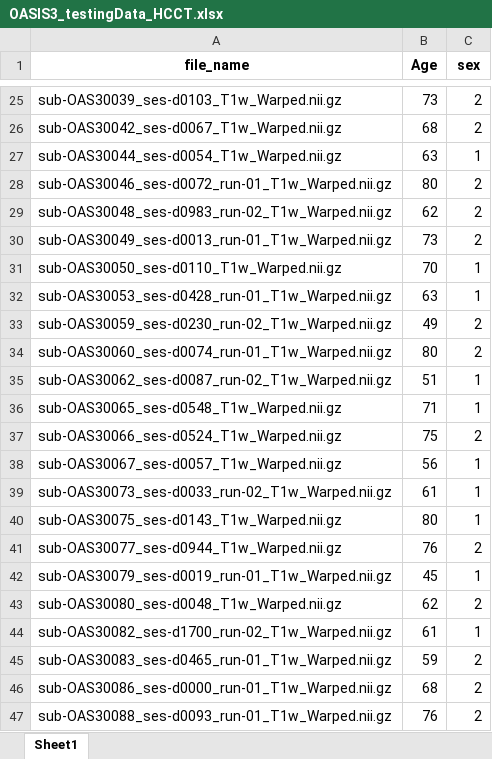
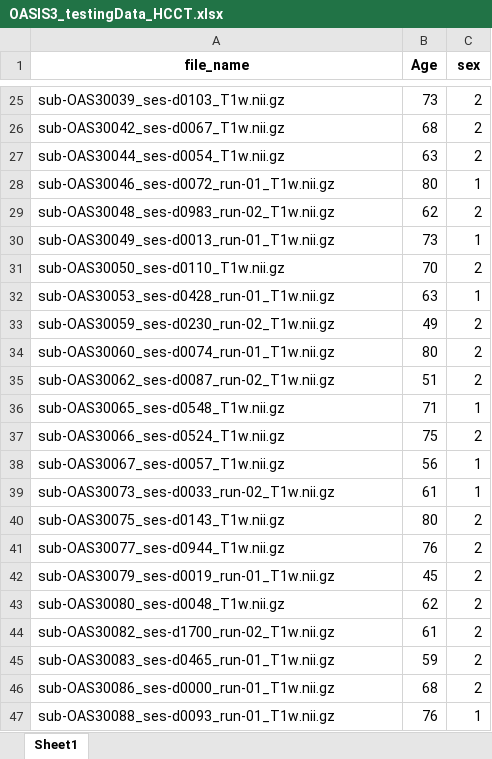
Before and after one commit to Nafishapanacea/Brain-age-experiments, an Excel workbook: CSVs/OASIS3_testingData_HCCT.xlsx, sheet Sheet1, drawn as a sheet; only a part is shown, gaps mark what is left out; values as stored, in another font and other column widths than the file's, no borders; the diff covers the shown part only; the diff names each change by its address in the sheet, - before the commit and + after, or states it on an @@ line.

```diff
--- a/CSVs/OASIS3_testingData_HCCT.xlsx (sheet Sheet1)
+++ b/CSVs/OASIS3_testingData_HCCT.xlsx (sheet Sheet1)
-A25 (file_name): sub-OAS30039_ses-d0103_T1w_Warped.nii.gz
+A25 (file_name): sub-OAS30039_ses-d0103_T1w.nii.gz
-A26 (file_name): sub-OAS30042_ses-d0067_T1w_Warped.nii.gz
+A26 (file_name): sub-OAS30042_ses-d0067_T1w.nii.gz
-A27 (file_name): sub-OAS30044_ses-d0054_T1w_Warped.nii.gz
+A27 (file_name): sub-OAS30044_ses-d0054_T1w.nii.gz
-C27 (sex): 1
+C27 (sex): 2
-A28 (file_name): sub-OAS30046_ses-d0072_run-01_T1w_Warped.nii.gz
+A28 (file_name): sub-OAS30046_ses-d0072_run-01_T1w.nii.gz
-C28 (sex): 2
+C28 (sex): 1
-A29 (file_name): sub-OAS30048_ses-d0983_run-02_T1w_Warped.nii.gz
+A29 (file_name): sub-OAS30048_ses-d0983_run-02_T1w.nii.gz
-A30 (file_name): sub-OAS30049_ses-d0013_run-01_T1w_Warped.nii.gz
+A30 (file_name): sub-OAS30049_ses-d0013_run-01_T1w.nii.gz
-C30 (sex): 2
+C30 (sex): 1
-A31 (file_name): sub-OAS30050_ses-d0110_T1w_Warped.nii.gz
+A31 (file_name): sub-OAS30050_ses-d0110_T1w.nii.gz
-C31 (sex): 1
+C31 (sex): 2
-A32 (file_name): sub-OAS30053_ses-d0428_run-01_T1w_Warped.nii.gz
+A32 (file_name): sub-OAS30053_ses-d0428_run-01_T1w.nii.gz
-A33 (file_name): sub-OAS30059_ses-d0230_run-02_T1w_Warped.nii.gz
+A33 (file_name): sub-OAS30059_ses-d0230_run-02_T1w.nii.gz
-A34 (file_name): sub-OAS30060_ses-d0074_run-01_T1w_Warped.nii.gz
+A34 (file_name): sub-OAS30060_ses-d0074_run-01_T1w.nii.gz
-A35 (file_name): sub-OAS30062_ses-d0087_run-02_T1w_Warped.nii.gz
+A35 (file_name): sub-OAS30062_ses-d0087_run-02_T1w.nii.gz
-C35 (sex): 1
+C35 (sex): 2
-A36 (file_name): sub-OAS30065_ses-d0548_T1w_Warped.nii.gz
+A36 (file_name): sub-OAS30065_ses-d0548_T1w.nii.gz
-A37 (file_name): sub-OAS30066_ses-d0524_T1w_Warped.nii.gz
+A37 (file_name): sub-OAS30066_ses-d0524_T1w.nii.gz
-A38 (file_name): sub-OAS30067_ses-d0057_T1w_Warped.nii.gz
+A38 (file_name): sub-OAS30067_ses-d0057_T1w.nii.gz
-A39 (file_name): sub-OAS30073_ses-d0033_run-02_T1w_Warped.nii.gz
+A39 (file_name): sub-OAS30073_ses-d0033_run-02_T1w.nii.gz
-A40 (file_name): sub-OAS30075_ses-d0143_T1w_Warped.nii.gz
+A40 (file_name): sub-OAS30075_ses-d0143_T1w.nii.gz
-C40 (sex): 1
+C40 (sex): 2
-A41 (file_name): sub-OAS30077_ses-d0944_T1w_Warped.nii.gz
+A41 (file_name): sub-OAS30077_ses-d0944_T1w.nii.gz
-A42 (file_name): sub-OAS30079_ses-d0019_run-01_T1w_Warped.nii.gz
+A42 (file_name): sub-OAS30079_ses-d0019_run-01_T1w.nii.gz
-C42 (sex): 1
+C42 (sex): 2
-A43 (file_name): sub-OAS30080_ses-d0048_T1w_Warped.nii.gz
+A43 (file_name): sub-OAS30080_ses-d0048_T1w.nii.gz
-A44 (file_name): sub-OAS30082_ses-d1700_run-02_T1w_Warped.nii.gz
+A44 (file_name): sub-OAS30082_ses-d1700_run-02_T1w.nii.gz
-C44 (sex): 1
+C44 (sex): 2
-A45 (file_name): sub-OAS30083_ses-d0465_run-01_T1w_Warped.nii.gz
+A45 (file_name): sub-OAS30083_ses-d0465_run-01_T1w.nii.gz
-A46 (file_name): sub-OAS30086_ses-d0000_run-01_T1w_Warped.nii.gz
+A46 (file_name): sub-OAS30086_ses-d0000_run-01_T1w.nii.gz
-A47 (file_name): sub-OAS30088_ses-d0093_run-01_T1w_Warped.nii.gz
+A47 (file_name): sub-OAS30088_ses-d0093_run-01_T1w.nii.gz
-C47 (sex): 2
+C47 (sex): 1
```
Also changed, not shown: 40 edited cells elsewhere in this sheet, 15 other files.
